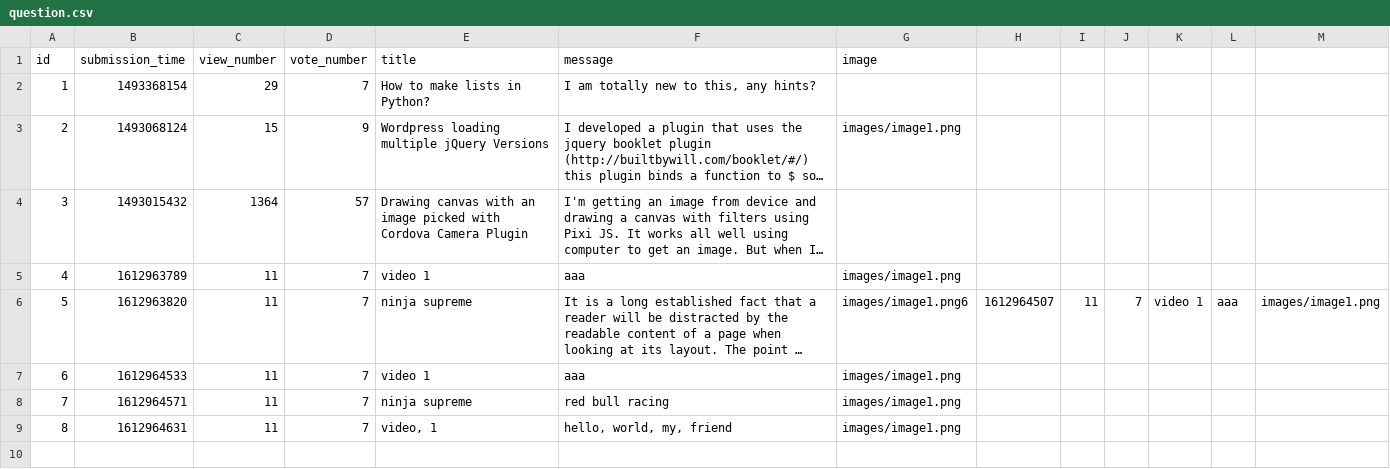
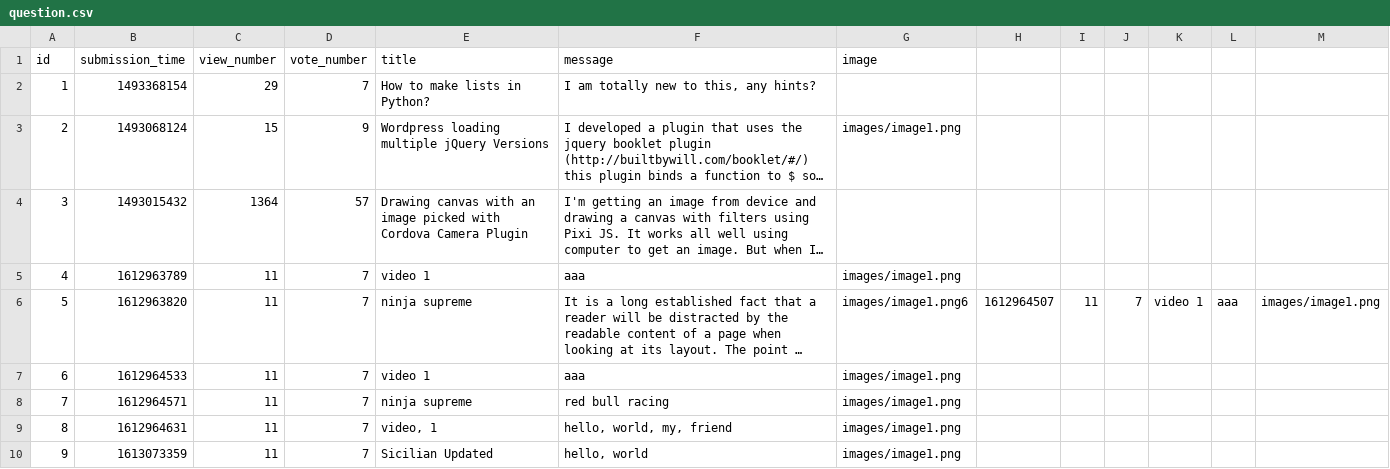
Before and after one commit to ddeer1109/AskMate-python-flask, a CSV file: sample_data/question.csv, drawn as a sheet; long unchanged cells end in …; the diff names each change by its address in the sheet, - before the commit and + after, or states it on an @@ line.

```diff
--- a/sample_data/question.csv
+++ b/sample_data/question.csv
+row 10: 9 | 1613073359 | 11 | 7 | Sicilian Updated | hello, world | images/image1.png
```
Also changed, not shown: 1 other file.
